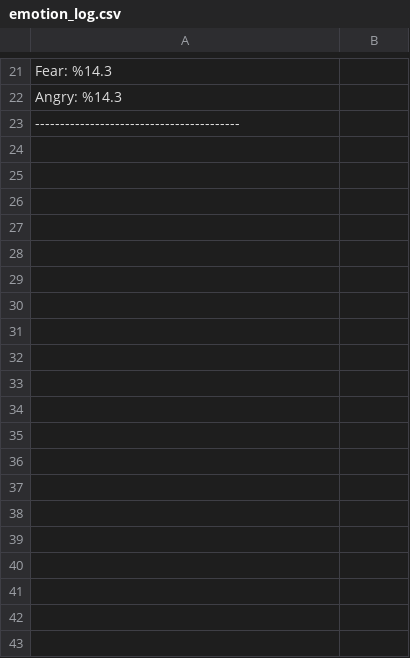
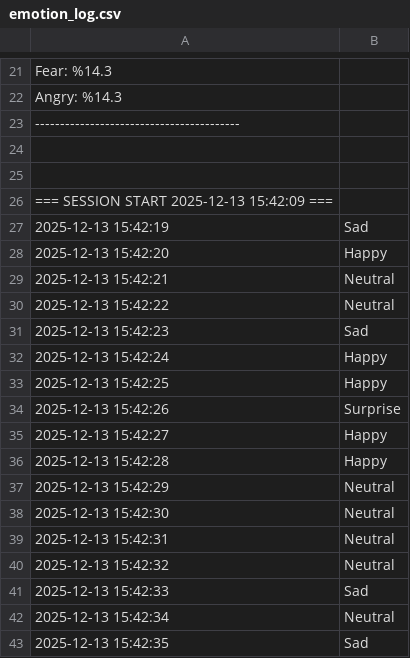
Before and after one commit to isakcmz/duygu_tanima, a CSV file: logs/emotion_log.csv, drawn as a sheet; only a part is shown, gaps mark what is left out; the diff covers the shown part only; the diff names each change by its address in the sheet, - before the commit and + after, or states it on an @@ line.

```diff
--- a/logs/emotion_log.csv
+++ b/logs/emotion_log.csv
+row 24: (empty)
+row 25: (empty)
+row 26: === SESSION START 2025-12-13 15:42:09 ===
+row 27: 2025-12-13 15:42:19 | Sad
+row 28: 2025-12-13 15:42:20 | Happy
+row 29: 2025-12-13 15:42:21 | Neutral
+row 30: 2025-12-13 15:42:22 | Neutral
+row 31: 2025-12-13 15:42:23 | Sad
+row 32: 2025-12-13 15:42:24 | Happy
+row 33: 2025-12-13 15:42:25 | Happy
+row 34: 2025-12-13 15:42:26 | Surprise
+row 35: 2025-12-13 15:42:27 | Happy
+row 36: 2025-12-13 15:42:28 | Happy
+row 37: 2025-12-13 15:42:29 | Neutral
+row 38: 2025-12-13 15:42:30 | Neutral
+row 39: 2025-12-13 15:42:31 | Neutral
+row 40: 2025-12-13 15:42:32 | Neutral
+row 41: 2025-12-13 15:42:33 | Sad
+row 42: 2025-12-13 15:42:34 | Neutral
+row 43: 2025-12-13 15:42:35 | Sad
```
Also changed, not shown: 79 added rows elsewhere in this file, 2 other files.
